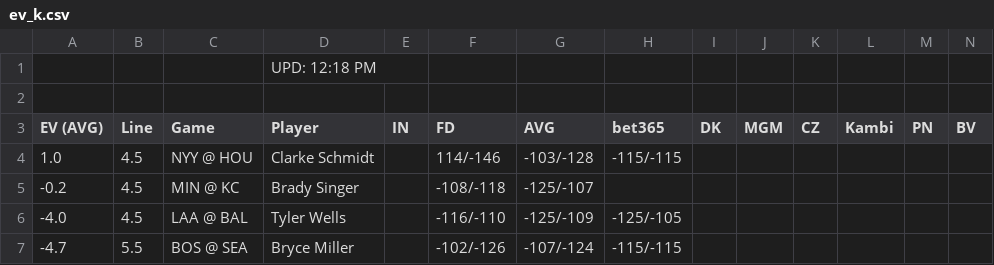
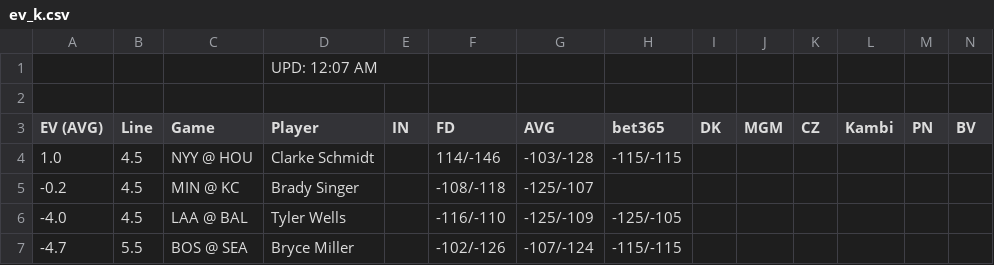
Before and after one commit to zhecht/playerprops, a CSV file: static/freebets/ev_k.csv, drawn as a sheet; only a part is shown.

```diff
--- a/static/freebets/ev_k.csv
+++ b/static/freebets/ev_k.csv
@@ -1,2 +1,2 @@
-			UPD: 12:18 PM
+			UPD: 12:07 AM
 
```
Also changed, not shown: static/freebets/ev_double.csv, static/freebets/ev_rbi.csv, 29 other files.
